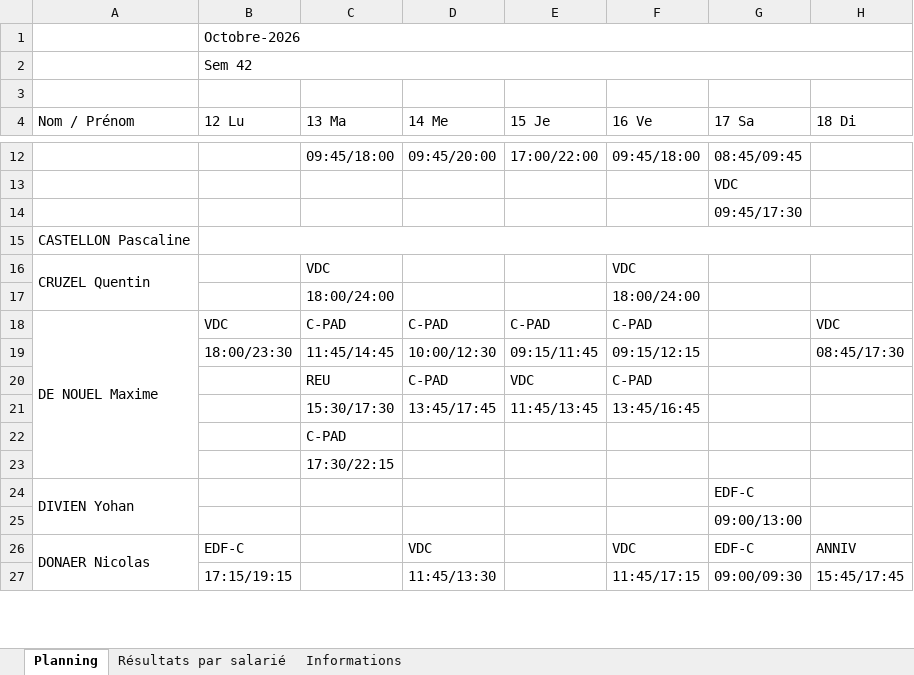
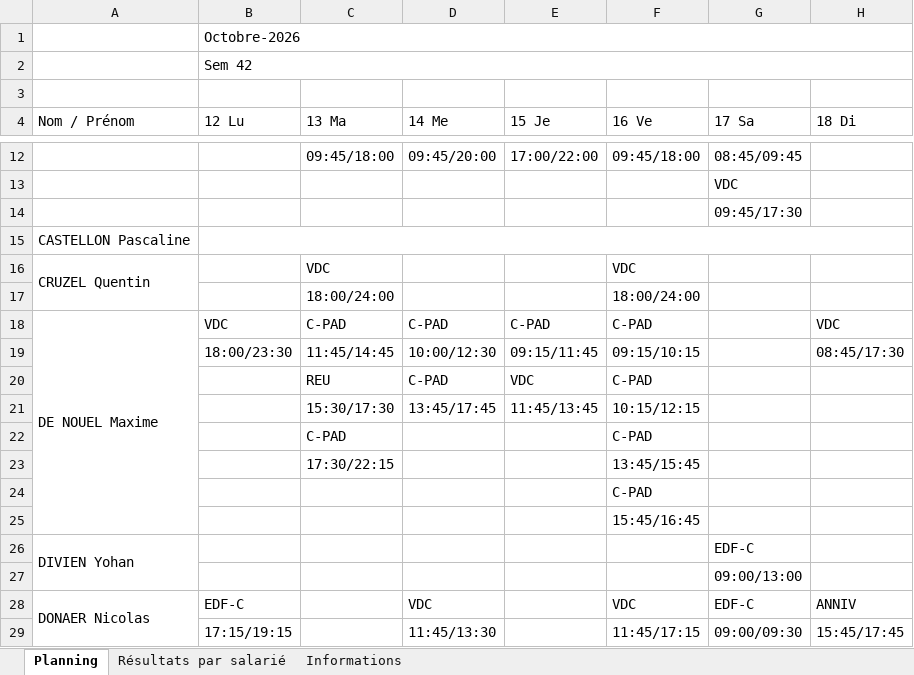
Before and after one commit to OhLaPey/planning-urbansoccer, an Excel workbook: Plannings 2026 S42.xlsx, sheet Planning, drawn as a sheet; only a part is shown, gaps mark what is left out; values as stored, in another font and other column widths than the file's, no cell formats; charts and pictures not drawn; the diff names each change by its address in the sheet, - before the commit and + after, or states it on an @@ line.

Commit message:
Sync planning SharePoint : S42

```diff
--- a/Plannings 2026 S42.xlsx (sheet Planning)
+++ b/Plannings 2026 S42.xlsx (sheet Planning)
-F19 (16 Ve): 09:15/12:15
+F19 (16 Ve): 09:15/10:15
-F21 (16 Ve): 13:45/16:45
+F21 (16 Ve): 10:15/12:15
-F22 (16 Ve): (empty)
+F22 (16 Ve): C-PAD
-F23 (16 Ve): (empty)
+F23 (16 Ve): 13:45/15:45
+row 24:  |  |  |  |  | C-PAD
+row 25:  |  |  |  |  | 15:45/16:45
```
Also changed, not shown: cell formats, charts or pictures.
